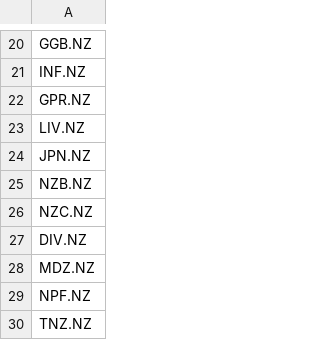
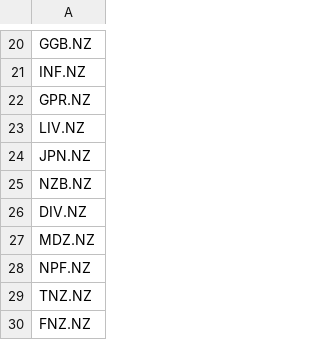
Before and after one commit to GiovanniStephens/cardinality-constrained-optimisation, a CSV file: Data/NZ_ETFs.csv, drawn as a sheet; only a part is shown, gaps mark what is left out; the shorter side is filled out with more unchanged rows; the diff names each change by its address in the sheet, - before the commit and + after, or states it on an @@ line.

Commit message:
Updating data.

```diff
--- a/Data/NZ_ETFs.csv
+++ b/Data/NZ_ETFs.csv
-row 26: NZC.NZ
```
Also changed, not shown: 2 other files.
